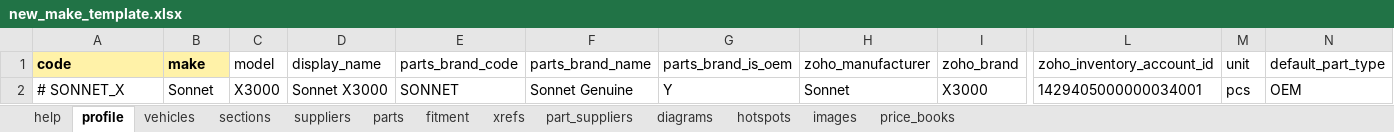
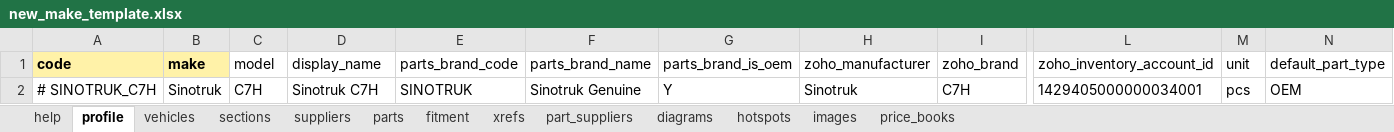
Before and after one commit to iancrediballs/ctpcore, an Excel workbook: docs/templates/new_make_template.xlsx, sheet profile, drawn as a sheet; only a part is shown, gaps mark what is left out; values as stored, in another font and other column widths than the file's, no borders; removed rows and columns are numbered as before the commit, all else as after; rows hold the shown columns only; the diff names each change by its address in the sheet, - before the commit and + after, or states it on an @@ line.

```diff
--- a/docs/templates/new_make_template.xlsx (sheet profile)
+++ b/docs/templates/new_make_template.xlsx (sheet profile)
-row 2: # SONNET_X | Sonnet | X3000 | Sonnet X3000 | SONNET | Sonnet Genuine | Y | Sonnet | X3000 | 1429405000000034001 | pcs | OEM
+row 2: # SINOTRUK_C7H | Sinotruk | C7H | Sinotruk C7H | SINOTRUK | Sinotruk Genuine | Y | Sinotruk | C7H | 1429405000000034001 | pcs | OEM
```
Also changed, not shown: sheet images, sheet fitment, sheet hotspots, sheet price_books, sheet xrefs, sheet diagrams, 3 more sheets, 17 other files.
